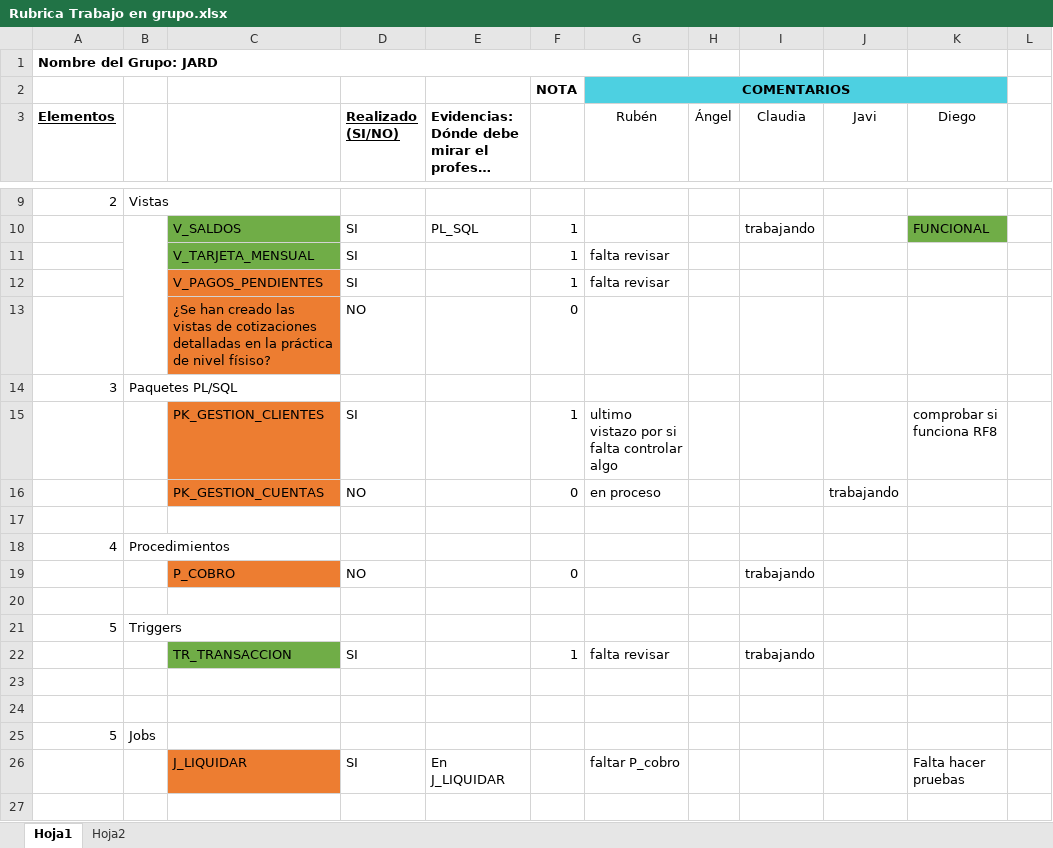
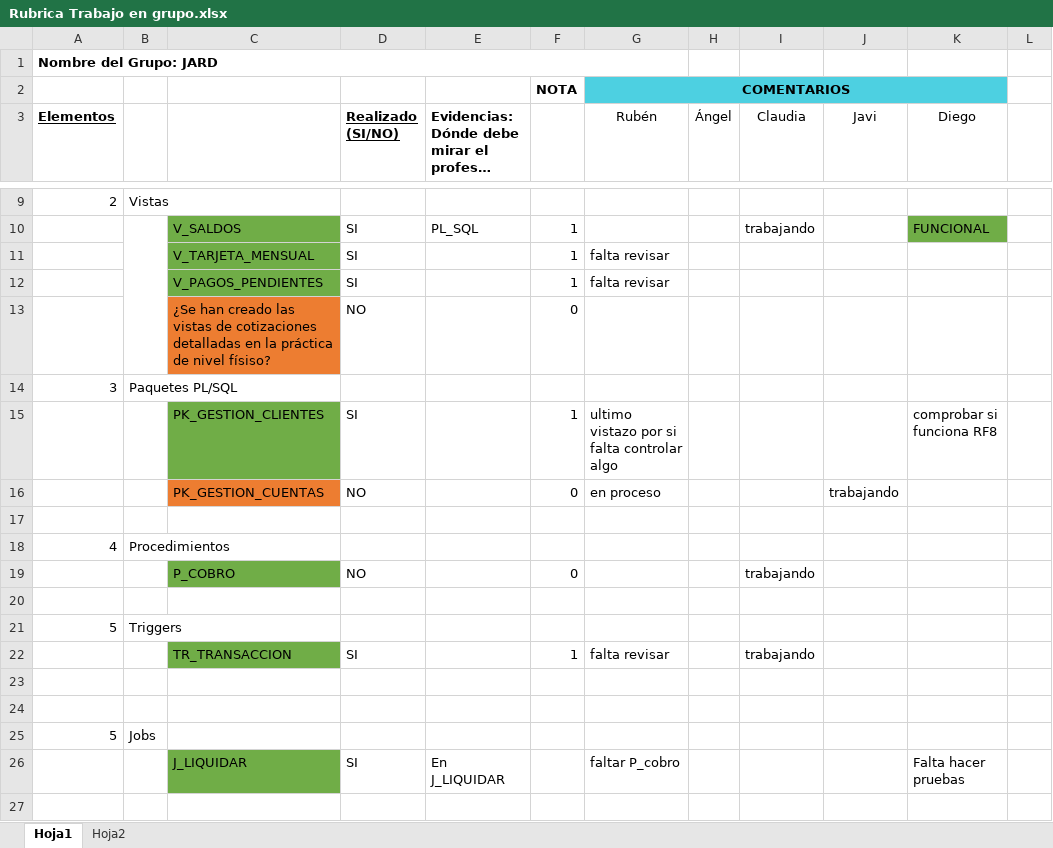
Before and after one commit to AngelSergioSM/ABD, an Excel workbook: Rubrica Trabajo en grupo.xlsx, sheet Hoja1, drawn as a sheet; only a part is shown, gaps mark what is left out; long unchanged cells end in …; values as stored, in another font and other column widths than the file's, no borders; the diff names each change by its address in the sheet, - before the commit and + after, or states it on an @@ line.

```diff
--- a/Rubrica Trabajo en grupo.xlsx (sheet Hoja1)
+++ b/Rubrica Trabajo en grupo.xlsx (sheet Hoja1)
-C12 fill: #ED7D31
+C12 fill: #70AD47
-C15 fill: #ED7D31
+C15 fill: #70AD47
-C19 fill: #ED7D31
+C19 fill: #70AD47
-C26 fill: #ED7D31
+C26 fill: #70AD47
```
Also changed, not shown: 1 other file.
